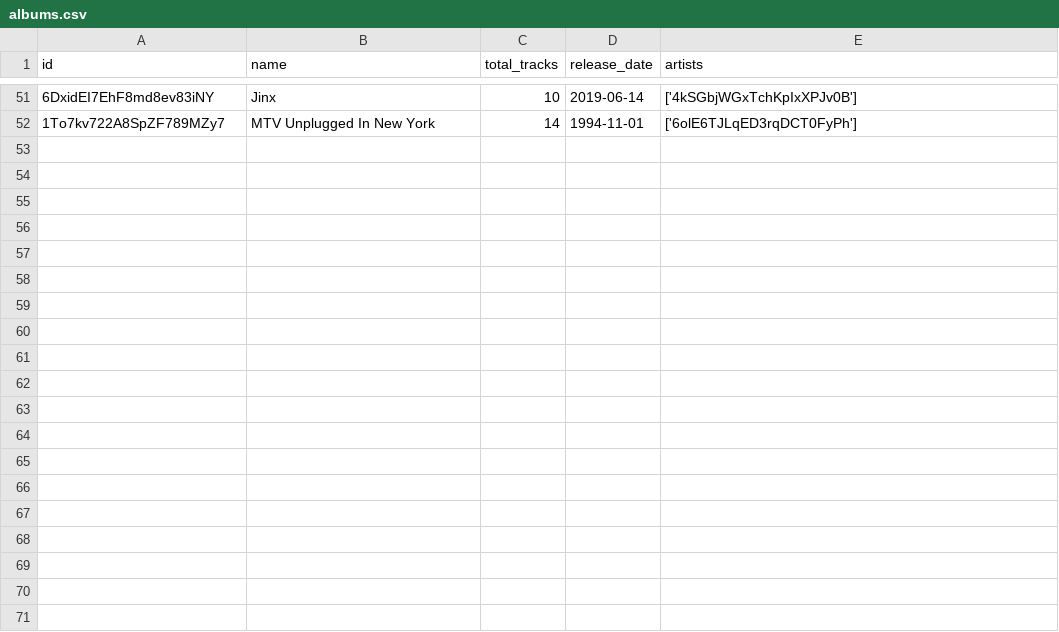
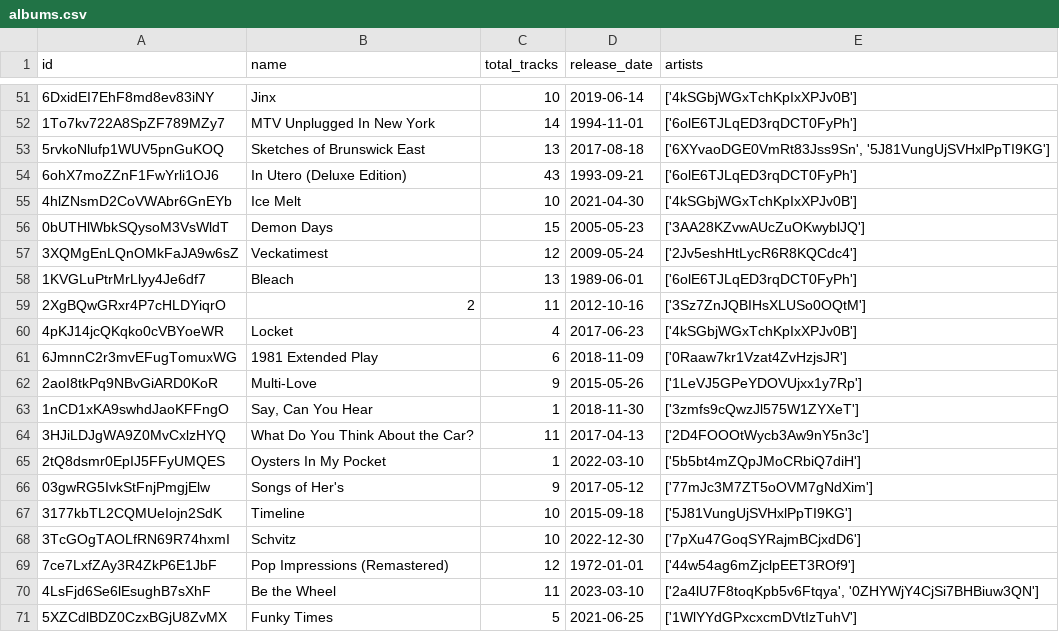
Before and after one commit to iochoa808/SpotifyData, a CSV file: data/albums.csv, drawn as a sheet; only a part is shown, gaps mark what is left out; the diff covers the shown part only.

```diff
--- a/data/albums.csv
+++ b/data/albums.csv
@@ -52 +52,20 @@ id,name,total_tracks,release_date,artists
 1To7kv722A8SpZF789MZy7,MTV Unplugged In New York,14,1994-11-01,['6olE6TJLqED3rqDCT0FyPh']
+5rvkoNlufp1WUV5pnGuKOQ,Sketches of Brunswick East,13,2017-08-18,"['6XYvaoDGE0VmRt83Jss9Sn', '5J81VungUjSVHxlPpTI9KG']"
+6ohX7moZZnF1FwYrli1OJ6,In Utero (Deluxe Edition),43,1993-09-21,['6olE6TJLqED3rqDCT0FyPh']
+4hlZNsmD2CoVWAbr6GnEYb,Ice Melt,10,2021-04-30,['4kSGbjWGxTchKpIxXPJv0B']
+0bUTHlWbkSQysoM3VsWldT,Demon Days,15,2005-05-23,['3AA28KZvwAUcZuOKwyblJQ']
+3XQMgEnLQnOMkFaJA9w6sZ,Veckatimest,12,2009-05-24,['2Jv5eshHtLycR6R8KQCdc4']
+1KVGLuPtrMrLlyy4Je6df7,Bleach,13,1989-06-01,['6olE6TJLqED3rqDCT0FyPh']
+2XgBQwGRxr4P7cHLDYiqrO,2,11,2012-10-16,['3Sz7ZnJQBIHsXLUSo0OQtM']
+4pKJ14jcQKqko0cVBYoeWR,Locket,4,2017-06-23,['4kSGbjWGxTchKpIxXPJv0B']
+6JmnnC2r3mvEFugTomuxWG,1981 Extended Play,6,2018-11-09,['0Raaw7kr1Vzat4ZvHzjsJR']
+2aoI8tkPq9NBvGiARD0KoR,Multi-Love,9,2015-05-26,['1LeVJ5GPeYDOVUjxx1y7Rp']
+1nCD1xKA9swhdJaoKFFngO,"Say, Can You Hear",1,2018-11-30,['3zmfs9cQwzJl575W1ZYXeT']
+3HJiLDJgWA9Z0MvCxlzHYQ,What Do You Think About the Car?,11,2017-04-13,['2D4FOOOtWycb3Aw9nY5n3c']
+2tQ8dsmr0EpIJ5FFyUMQES,Oysters In My Pocket,1,2022-03-10,['5b5bt4mZQpJMoCRbiQ7diH']
+03gwRG5IvkStFnjPmgjElw,Songs of Her's,9,2017-05-12,['77mJc3M7ZT5oOVM7gNdXim']
+3177kbTL2CQMUeIojn2SdK,Timeline,10,2015-09-18,['5J81VungUjSVHxlPpTI9KG']
+3TcGOgTAOLfRN69R74hxmI,Schvitz,10,2022-12-30,['7pXu47GoqSYRajmBCjxdD6']
+7ce7LxfZAy3R4ZkP6E1JbF,Pop Impressions (Remastered),12,1972-01-01,['44w54ag6mZjclpEET3ROf9']
+4LsFjd6Se6lEsughB7sXhF,Be the Wheel,11,2023-03-10,"['2a4lU7F8toqKpb5v6Ftqya', '0ZHYWjY4CjSi7BHBiuw3QN']"
+5XZCdlBDZ0CzxBGjU8ZvMX,Funky Times,5,2021-06-25,['1WlYYdGPxcxcmDVtIzTuhV']
```
Also changed, not shown: 15 added rows elsewhere in this file, data/artists.csv, data/recently_played.csv, 3 other files.
